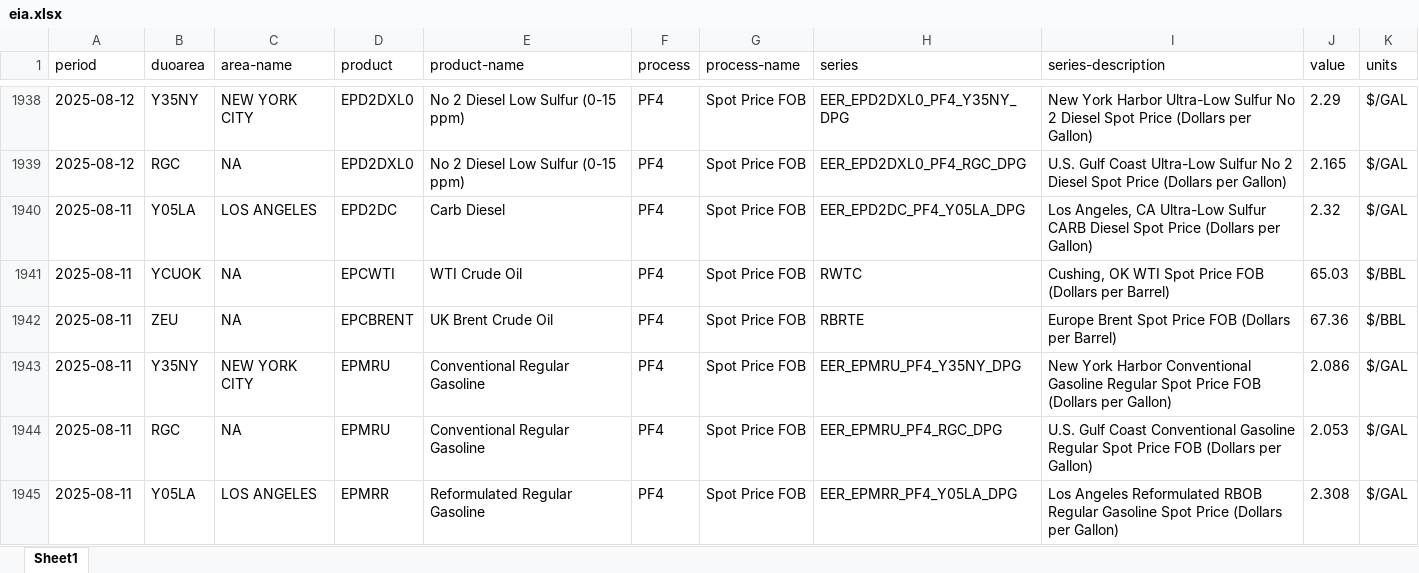
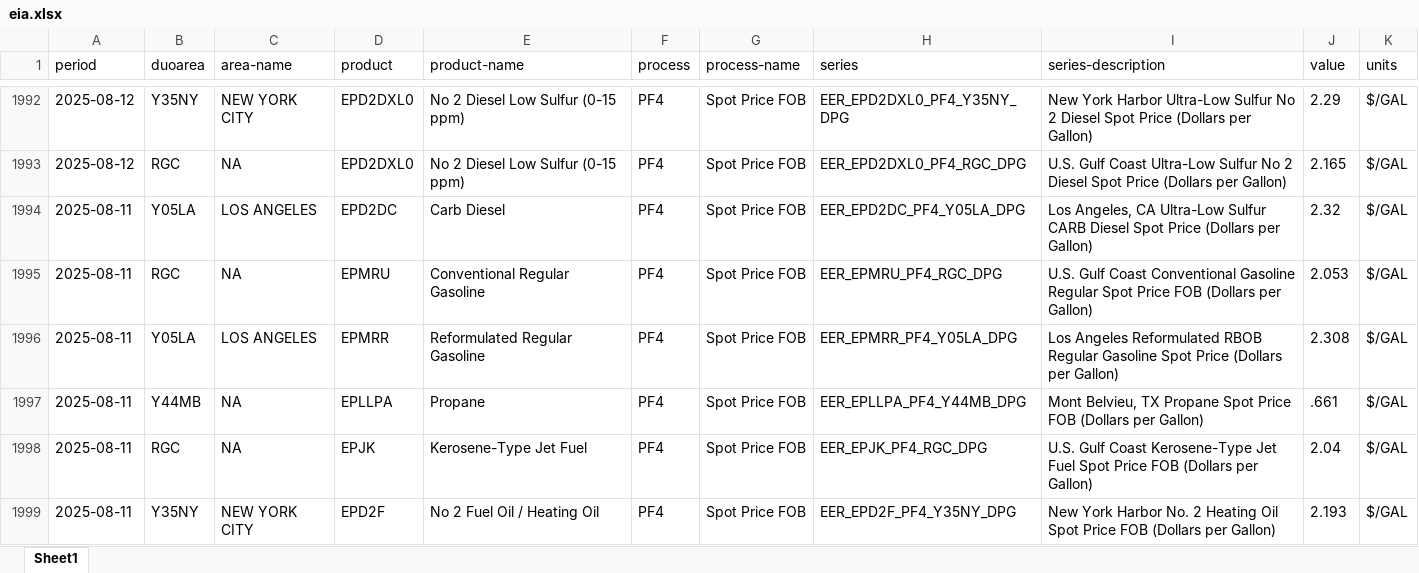
Before and after one commit to Soichiro-Japan/Test1, an Excel workbook: data/eia.xlsx, sheet Sheet1, drawn as a sheet; only a part is shown, gaps mark what is left out; the shorter side is filled out with more unchanged rows; values as stored, in another font and other column widths than the file's, no borders; removed rows and columns are numbered as before the commit, all else as after; the diff covers the shown part only; the diff names each change by its address in the sheet, - before the commit and + after, or states it on an @@ line.

```diff
--- a/data/eia.xlsx (sheet Sheet1)
+++ b/data/eia.xlsx (sheet Sheet1)
-row 1941: 2025-08-11 | YCUOK | NA | EPCWTI | WTI Crude Oil | PF4 | Spot Price FOB | RWTC | Cushing, OK WTI Spot Price FOB (Dollars per Barrel) | 65.03 | $/BBL
-row 1942: 2025-08-11 | ZEU | NA | EPCBRENT | UK Brent Crude Oil | PF4 | Spot Price FOB | RBRTE | Europe Brent Spot Price FOB (Dollars per Barrel) | 67.36 | $/BBL
-row 1943: 2025-08-11 | Y35NY | NEW YORK CITY | EPMRU | Conventional Regular Gasoline | PF4 | Spot Price FOB | EER_EPMRU_PF4_Y35NY_DPG | New York Harbor Conventional Gasoline Regular Spot Price FOB (Dollars per Gallon) | 2.086 | $/GAL
```
Also changed, not shown: 54 added rows and 51 removed rows elsewhere in this sheet, 1 other file.
